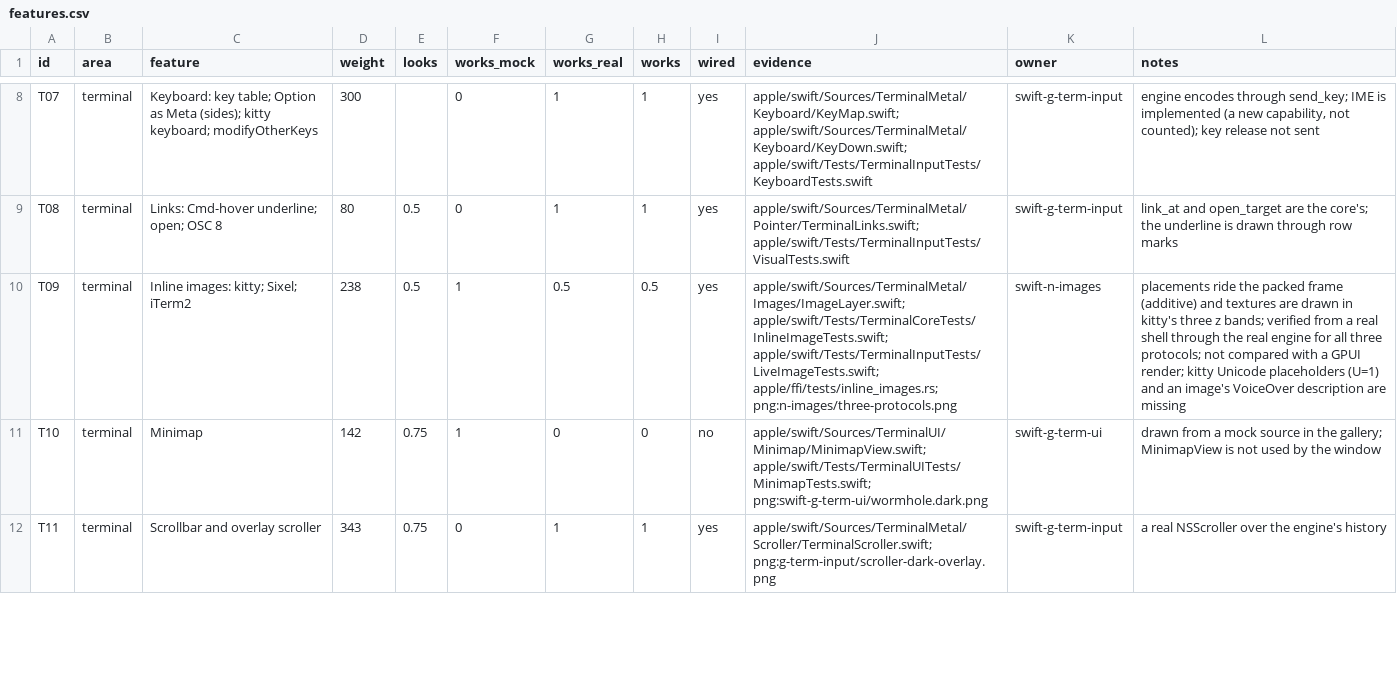
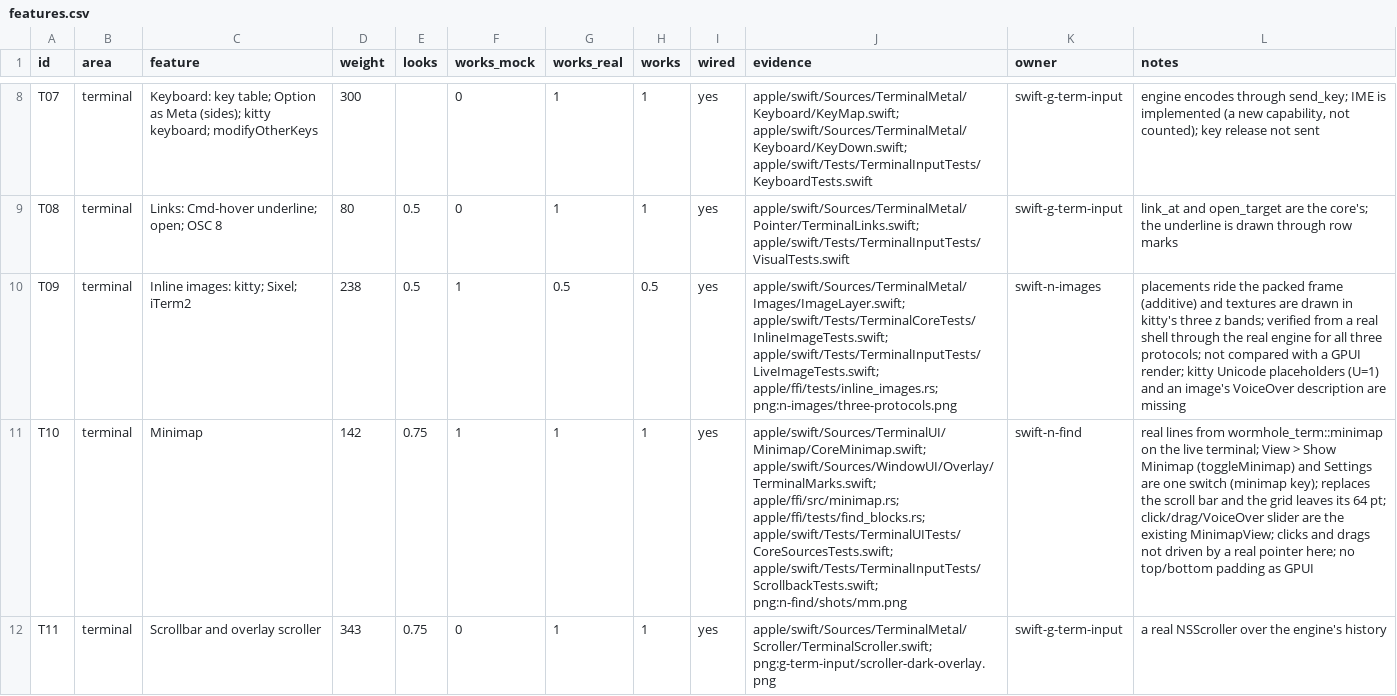
Before and after one commit to wormhole-terminal/wormhole, a CSV file: apple/parity/features.csv, drawn as a sheet; only a part is shown, gaps mark what is left out; the diff covers the shown part only; the diff names each change by its address in the sheet, - before the commit and + after, or states it on an @@ line.

Commit message:
feat(apple): real find, command blocks and minimap over the scrollback through the FFI
Terminal gains find_search/reveal/spans/ticks, block spans, prompt jumps and put-at-prompt, and minimap lines. The Swift window searches the whole history off the main thread, paints matches in the Metal scene, draws block marks, hover readout and the minimap, and routes Find, Previous/Next Prompt, Select/Copy Output, Copy Command, Put Command at Prompt and Show Minimap from the menus, keys and context menu.

```diff
--- a/apple/parity/features.csv
+++ b/apple/parity/features.csv
-G11 (works_real): 0
+G11 (works_real): 1
-H11 (works): 0
+H11 (works): 1
-I11 (wired): no
+I11 (wired): yes
-J11 (evidence): apple/swift/Sources/TerminalUI/Minimap/MinimapView.swift; apple/swift/Tests/TerminalUITests/MinimapTests.swift; png:swift-g-term-ui/wormhole.dark.png
+J11 (evidence): apple/swift/Sources/TerminalUI/Minimap/CoreMinimap.swift; apple/swift/Sources/WindowUI/Overlay/TerminalMarks.swift; apple/ffi/src/minimap.rs; apple/ffi/tests/find_blocks.rs; apple/swift/Tests/TerminalUITests/CoreSourcesTests.swift; apple/swift/Tests/TerminalInputTests/ScrollbackTests.swift; png:n-find/shots/mm.png
-K11 (owner): swift-g-term-ui
+K11 (owner): swift-n-find
-L11 (notes): drawn from a mock source in the gallery; MinimapView is not used by the window
+L11 (notes): real lines from wormhole_term::minimap on the live terminal; View > Show Minimap (toggleMinimap) and Settings are one switch (minimap key); replaces the scroll bar and the grid leaves its 64 pt; click/drag/VoiceOver slider are the existing MinimapView; clicks and drags not driven by a real pointer here; no top/bottom padding as GPUI
```
Also changed, not shown: 12 edited cells elsewhere in this file, 46 other files.
